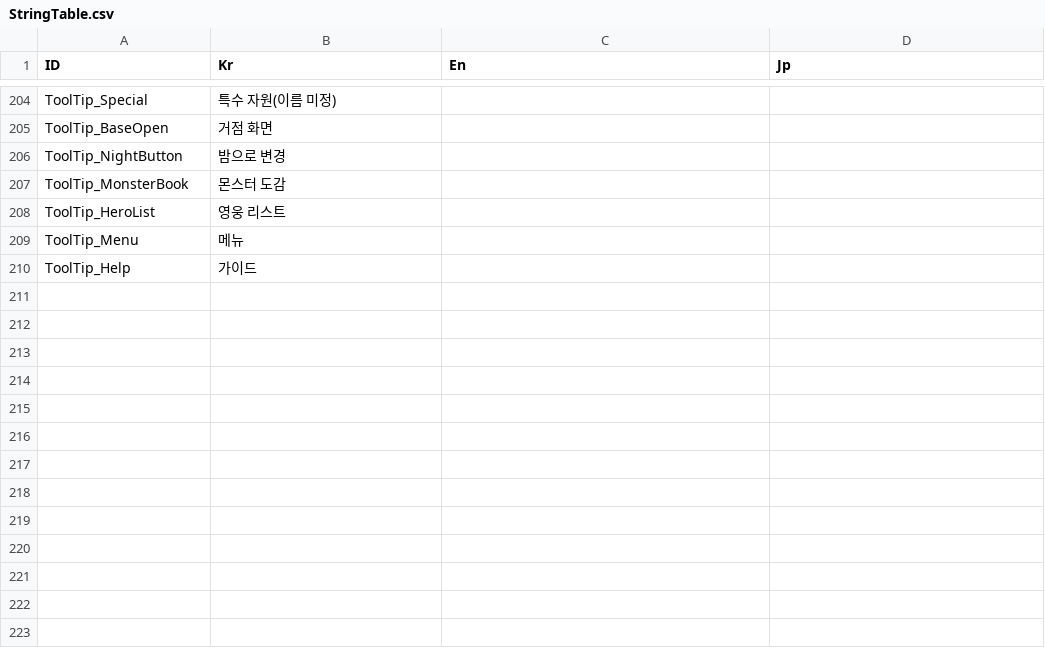
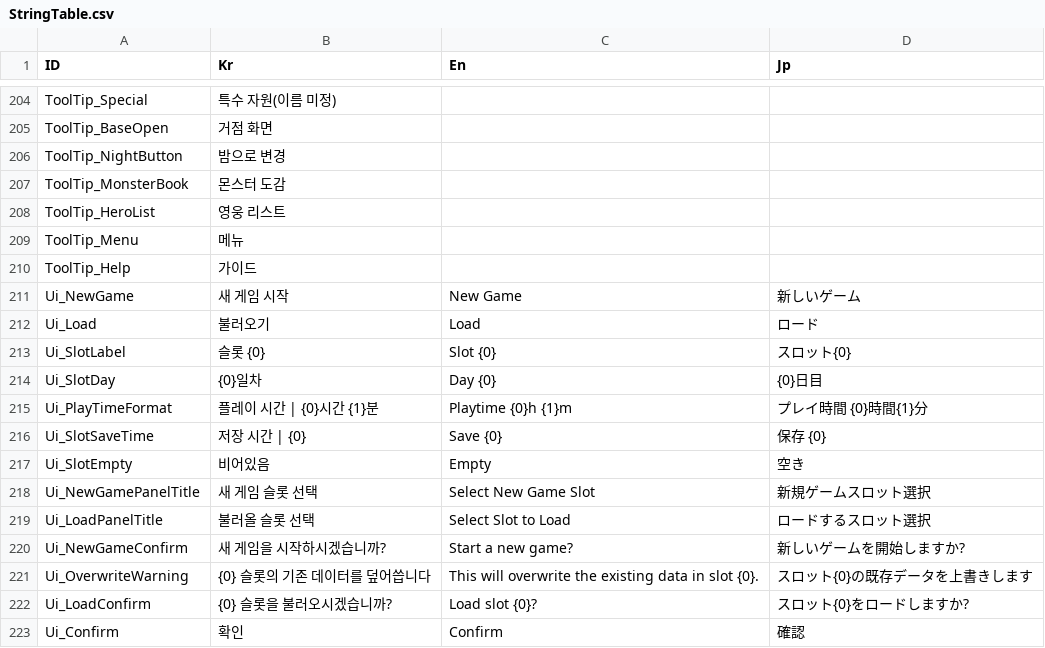
Before and after one commit to Miniro9322/TeamProject, a CSV file: Assets/Resources/DataTable/StringTable.csv, drawn as a sheet; only a part is shown, gaps mark what is left out.

Commit message:
08-20
- StringTable 갱신 (타이틀 씬 관련)

```diff
--- a/Assets/Resources/DataTable/StringTable.csv
+++ b/Assets/Resources/DataTable/StringTable.csv
@@ -210 +210,14 @@ ToolTip_Menu,메뉴,,
 ToolTip_Help,가이드,,
+Ui_NewGame,새 게임 시작,New Game,新しいゲーム
+Ui_Load,불러오기,Load,ロード
+Ui_SlotLabel,슬롯 {0},Slot {0},スロット{0}
+Ui_SlotDay,{0}일차,Day {0},{0}日目
+Ui_PlayTimeFormat,플레이 시간 | {0}시간 {1}분,Playtime {0}h {1}m,プレイ時間 {0}時間{1}分
+Ui_SlotSaveTime,저장 시간 | {0},Save {0},保存 {0}
+Ui_SlotEmpty,비어있음,Empty,空き
+Ui_NewGamePanelTitle,새 게임 슬롯 선택,Select New Game Slot,新規ゲームスロット選択
+Ui_LoadPanelTitle,불러올 슬롯 선택,Select Slot to Load,ロードするスロット選択
+Ui_NewGameConfirm,새 게임을 시작하시겠습니까?,Start a new game?,新しいゲームを開始しますか?
+Ui_OverwriteWarning,{0} 슬롯의 기존 데이터를 덮어씁니다,This will overwrite the existing data in slot {0}.,スロット{0}の既存データを上書きします
+Ui_LoadConfirm,{0} 슬롯을 불러오시겠습니까?,Load slot {0}?,スロット{0}をロードしますか?
+Ui_Confirm,확인,Confirm,確認
```
